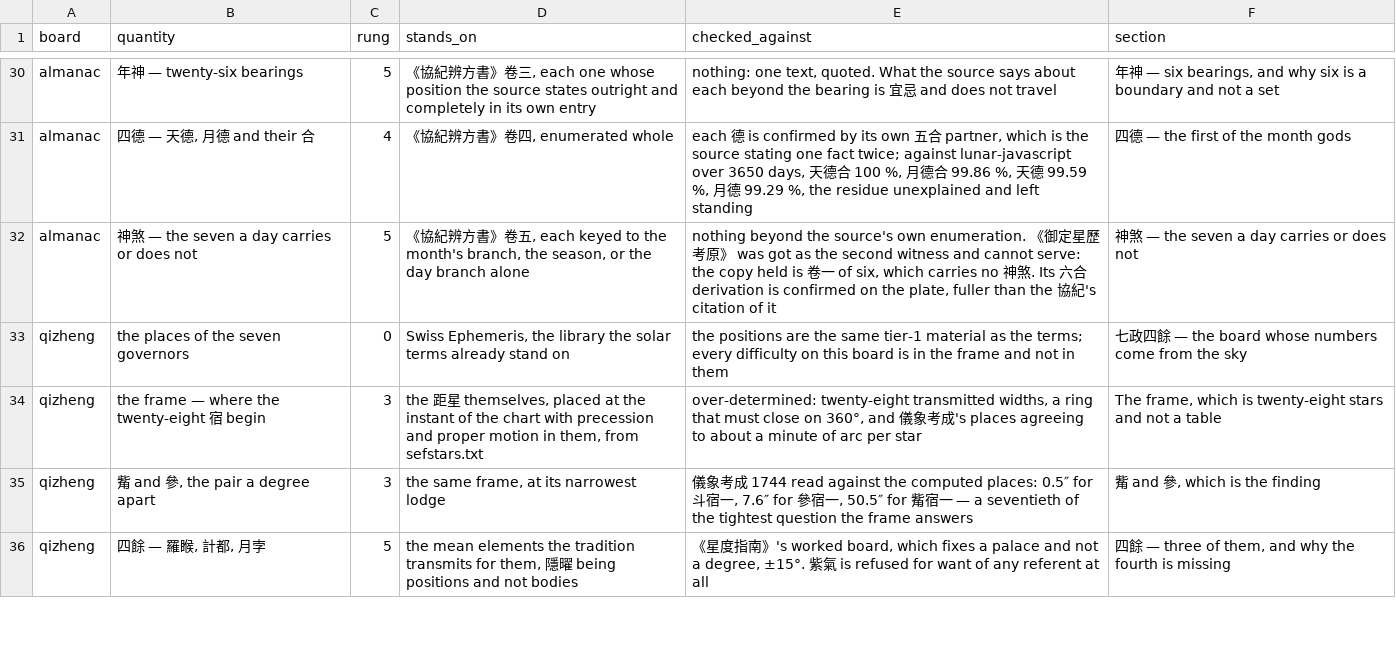
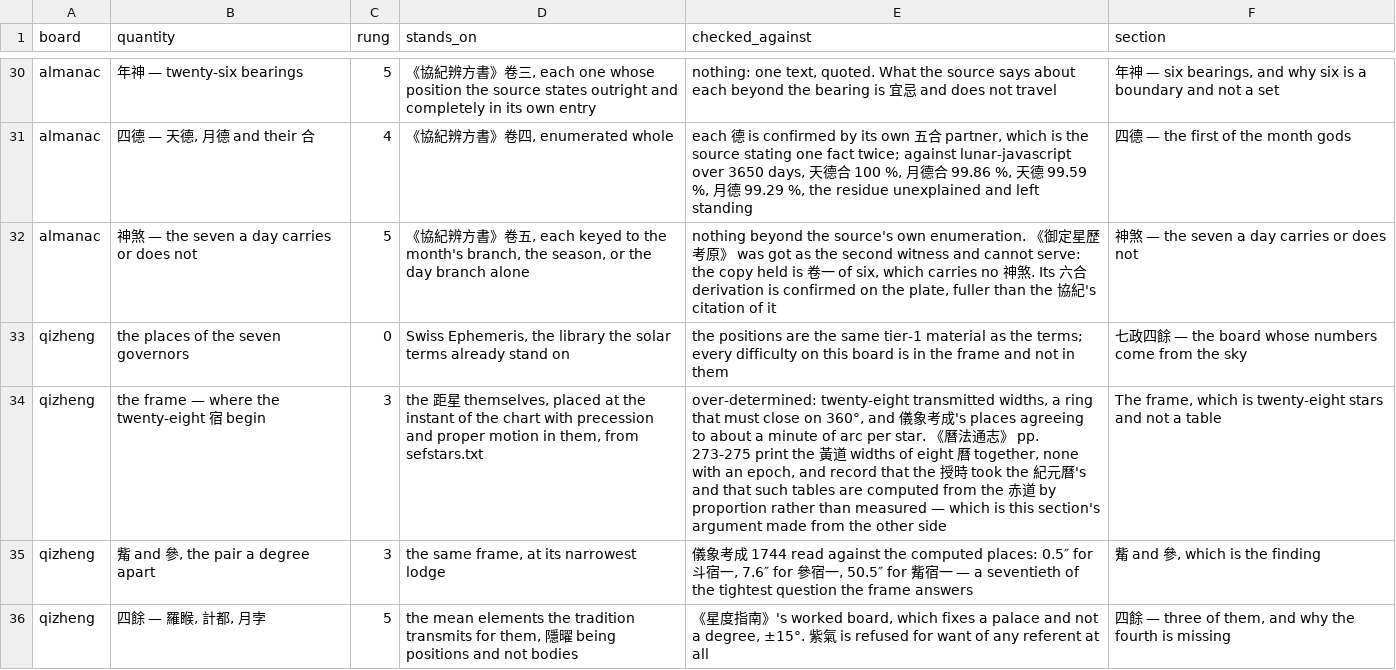
Before and after one commit to lineadicomando/shipan, a TSV file: docs/sources.tsv, drawn as a sheet; only a part is shown, gaps mark what is left out; the diff names each change by its address in the sheet, - before the commit and + after, or states it on an @@ line.

```diff
--- a/docs/sources.tsv
+++ b/docs/sources.tsv
-E34 (checked_against): …arc per star
+E34 (checked_against): …arc per star. 《曆法通志》 pp. 273-275 print the 黃道 widths of eight 曆 together, none with an epoch, and record that the 授時 took the 紀元曆's and that such tables are computed from the 赤道 by proportion rather than measured — which is this section's argument made from the other side
```
Also changed, not shown: 2 other files.
